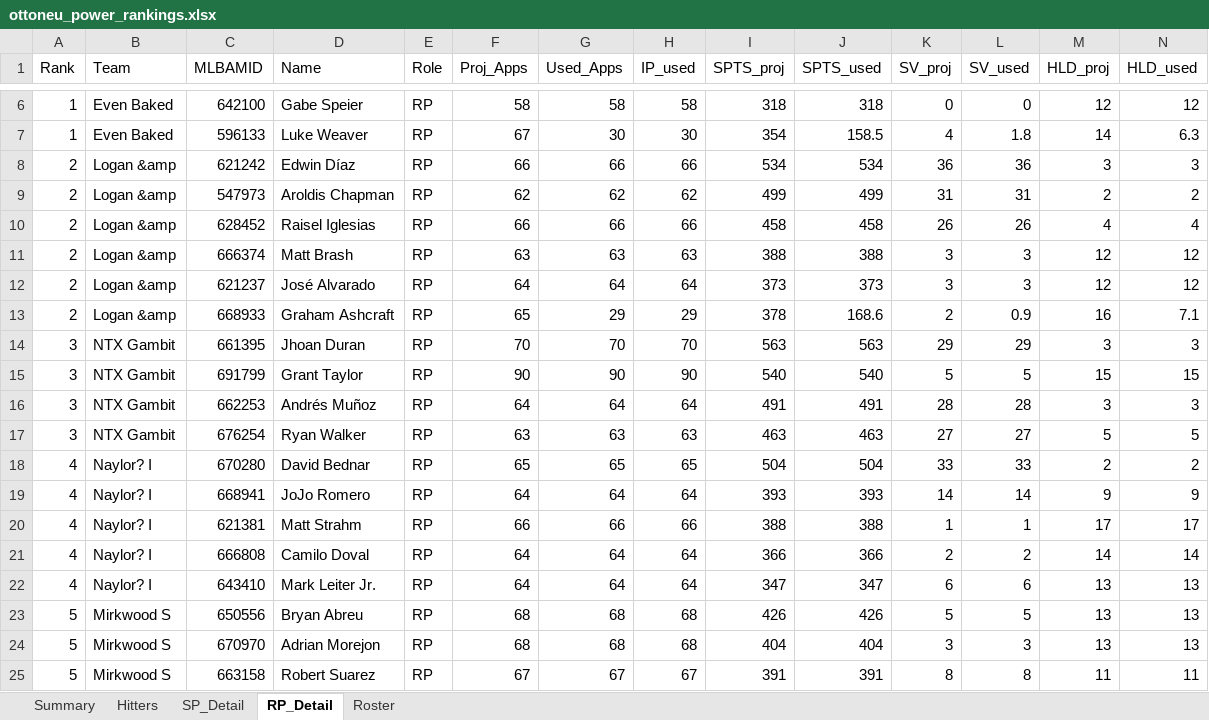
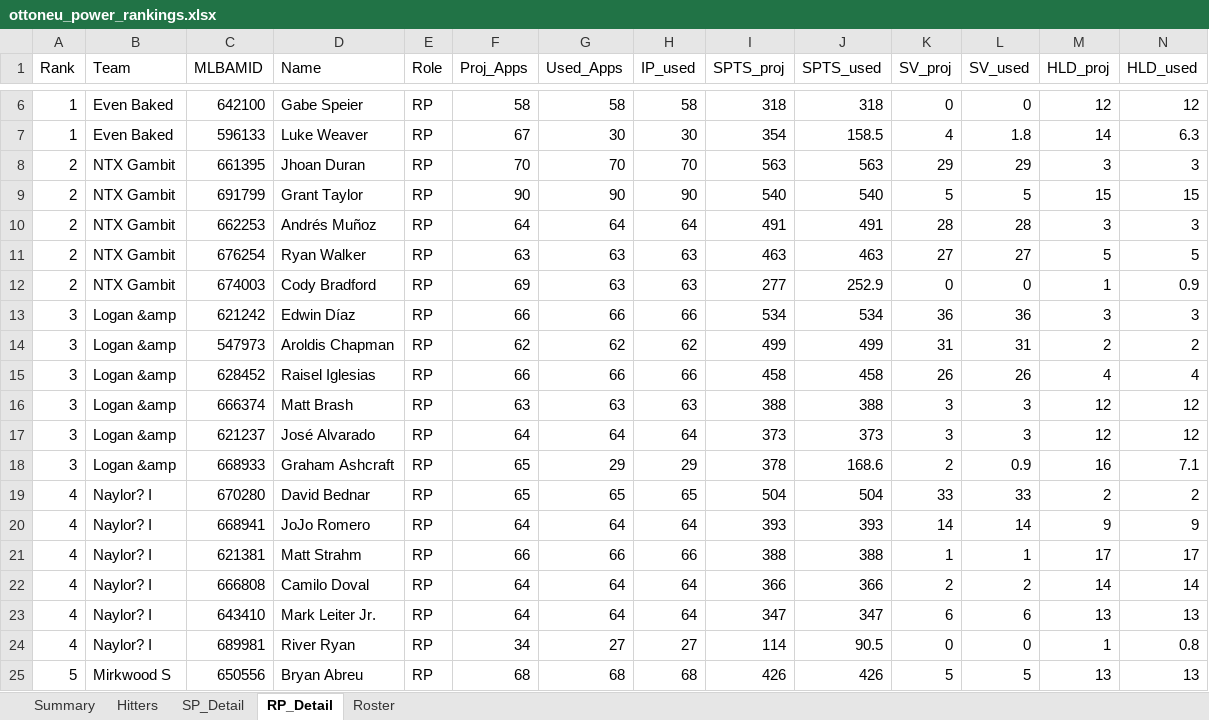
Before and after one commit to zclark9923/powerrankingapp, an Excel workbook: ottoneu_power_rankings.xlsx, sheet RP_Detail, drawn as a sheet; only a part is shown, gaps mark what is left out; the shorter side is filled out with more unchanged rows; values as stored, in another font and other column widths than the file's, no borders; removed rows and columns are numbered as before the commit, all else as after; the diff names each change by its address in the sheet, - before the commit and + after, or states it on an @@ line.

```diff
--- a/ottoneu_power_rankings.xlsx (sheet RP_Detail)
+++ b/ottoneu_power_rankings.xlsx (sheet RP_Detail)
+row 8: 2 | NTX Gambit | 661395 | Jhoan Duran | RP | 70 | 70 | 70 | 563 | 563 | 29 | 29 | 3 | 3
+row 9: 2 | NTX Gambit | 691799 | Grant Taylor | RP | 90 | 90 | 90 | 540 | 540 | 5 | 5 | 15 | 15
+row 10: 2 | NTX Gambit | 662253 | Andrés Muñoz | RP | 64 | 64 | 64 | 491 | 491 | 28 | 28 | 3 | 3
+row 11: 2 | NTX Gambit | 676254 | Ryan Walker | RP | 63 | 63 | 63 | 463 | 463 | 27 | 27 | 5 | 5
+row 12: 2 | NTX Gambit | 674003 | Cody Bradford | RP | 69 | 63 | 63 | 277 | 252.9 | 0 | 0 | 1 | 0.9
-A13:A18 (Rank): 2
+A13:A18 (Rank): 3
-row 14: 3 | NTX Gambit | 661395 | Jhoan Duran | RP | 70 | 70 | 70 | 563 | 563 | 29 | 29 | 3 | 3
-row 15: 3 | NTX Gambit | 691799 | Grant Taylor | RP | 90 | 90 | 90 | 540 | 540 | 5 | 5 | 15 | 15
-row 16: 3 | NTX Gambit | 662253 | Andrés Muñoz | RP | 64 | 64 | 64 | 491 | 491 | 28 | 28 | 3 | 3
-row 17: 3 | NTX Gambit | 676254 | Ryan Walker | RP | 63 | 63 | 63 | 463 | 463 | 27 | 27 | 5 | 5
+row 24: 4 | Naylor? I | 689981 | River Ryan | RP | 34 | 27 | 27 | 114 | 90.5 | 0 | 0 | 1 | 0.8
```
Also changed, not shown: sheet Hitters, sheet SP_Detail, sheet Summary, sheet Roster.
